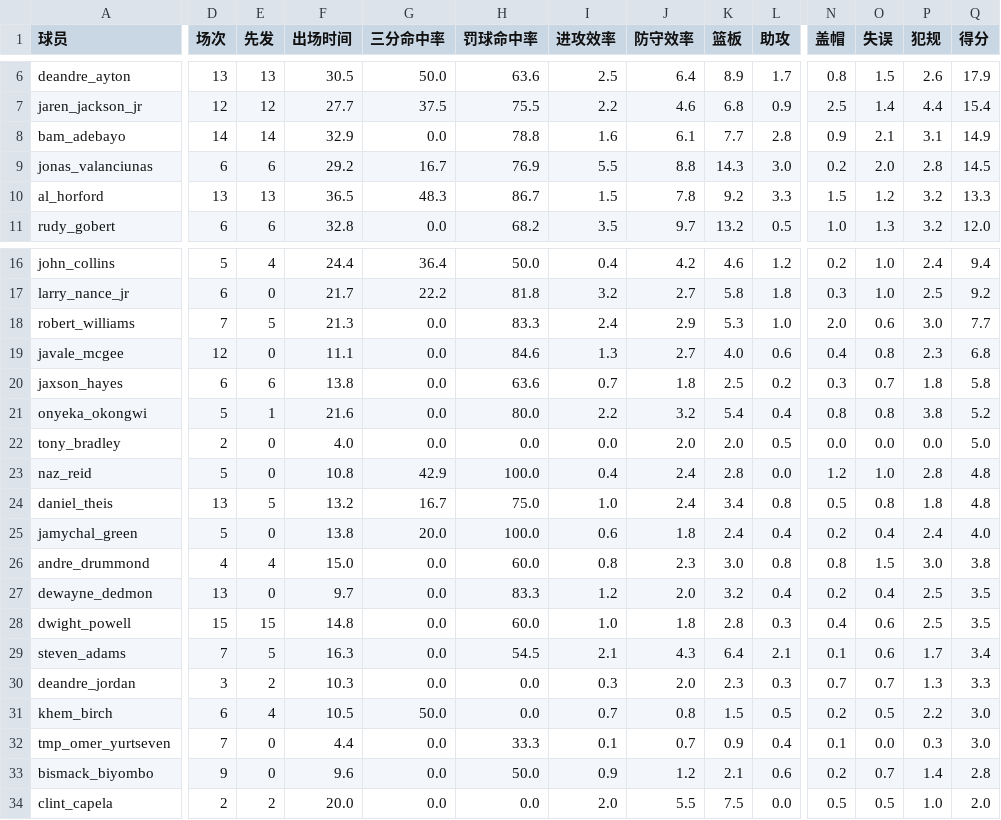
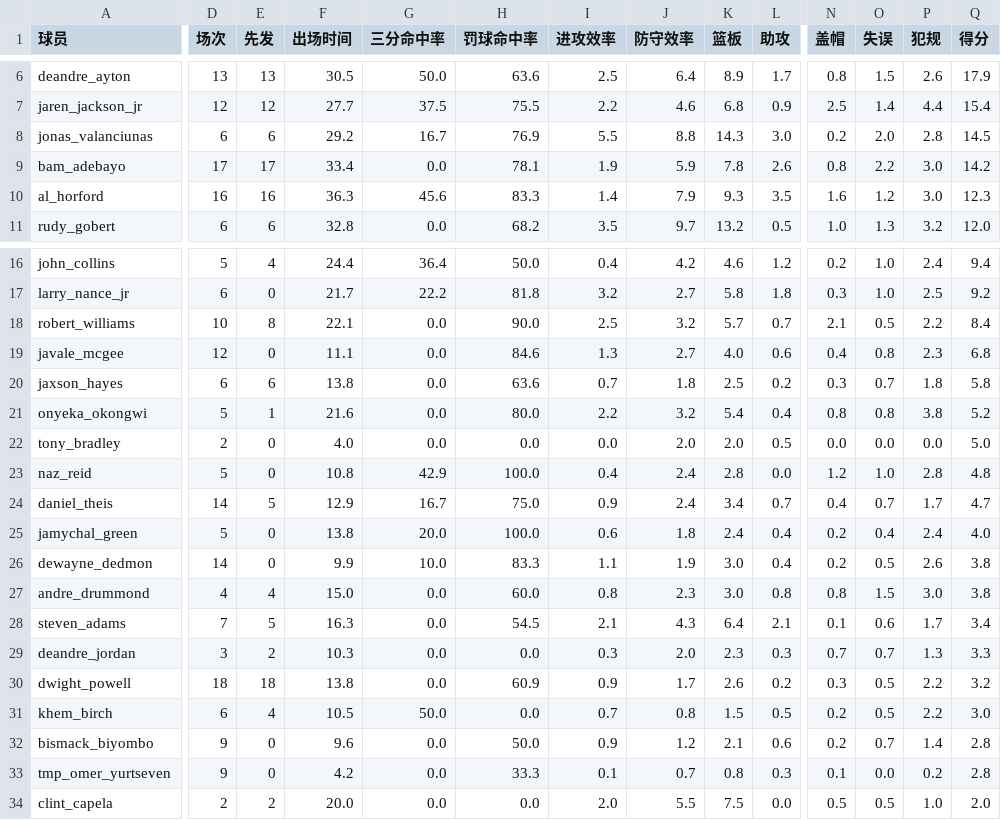
Before and after one commit to suanzi-yi/FlaskOrm-MVC, a CSV file: C_data.csv, drawn as a sheet; only a part is shown, gaps mark what is left out; removed rows and columns are numbered as before the commit, all else as after; rows hold the shown columns only; the diff covers the shown part only; the diff names each change by its address in the sheet, - before the commit and + after, or states it on an @@ line.

```diff
--- a/C_data.csv
+++ b/C_data.csv
-row 8: bam_adebayo | 14 | 14 | 32.9 | 0.0 | 78.8 | 1.6 | 6.1 | 7.7 | 2.8 | 0.9 | 2.1 | 3.1 | 14.9
+row 9: bam_adebayo | 17 | 17 | 33.4 | 0.0 | 78.1 | 1.9 | 5.9 | 7.8 | 2.6 | 0.8 | 2.2 | 3.0 | 14.2
-D10 (场次): 13
+D10 (场次): 16
-E10 (先发): 13
+E10 (先发): 16
-F10 (出场时间): 36.5
+F10 (出场时间): 36.3
-G10 (三分命中率): 48.3
+G10 (三分命中率): 45.6
-H10 (罚球命中率): 86.7
+H10 (罚球命中率): 83.3
-I10 (进攻效率): 1.5
+I10 (进攻效率): 1.4
-J10 (防守效率): 7.8
+J10 (防守效率): 7.9
-K10 (篮板): 9.2
+K10 (篮板): 9.3
-L10 (助攻): 3.3
+L10 (助攻): 3.5
-N10 (盖帽): 1.5
+N10 (盖帽): 1.6
-P10 (犯规): 3.2
+P10 (犯规): 3.0
-Q10 (得分): 13.3
+Q10 (得分): 12.3
-D18 (场次): 7
+D18 (场次): 10
-E18 (先发): 5
+E18 (先发): 8
-F18 (出场时间): 21.3
+F18 (出场时间): 22.1
-H18 (罚球命中率): 83.3
+H18 (罚球命中率): 90.0
-I18 (进攻效率): 2.4
+I18 (进攻效率): 2.5
-J18 (防守效率): 2.9
+J18 (防守效率): 3.2
-K18 (篮板): 5.3
+K18 (篮板): 5.7
-L18 (助攻): 1.0
+L18 (助攻): 0.7
-N18 (盖帽): 2.0
+N18 (盖帽): 2.1
-O18 (失误): 0.6
+O18 (失误): 0.5
-P18 (犯规): 3.0
+P18 (犯规): 2.2
-Q18 (得分): 7.7
+Q18 (得分): 8.4
-D24 (场次): 13
+D24 (场次): 14
-F24 (出场时间): 13.2
+F24 (出场时间): 12.9
-I24 (进攻效率): 1.0
+I24 (进攻效率): 0.9
-L24 (助攻): 0.8
+L24 (助攻): 0.7
-N24 (盖帽): 0.5
+N24 (盖帽): 0.4
-O24 (失误): 0.8
+O24 (失误): 0.7
-P24 (犯规): 1.8
+P24 (犯规): 1.7
-Q24 (得分): 4.8
+Q24 (得分): 4.7
+row 26: dewayne_dedmon | 14 | 0 | 9.9 | 10.0 | 83.3 | 1.1 | 1.9 | 3.0 | 0.4 | 0.2 | 0.5 | 2.6 | 3.8
-row 27: dewayne_dedmon | 13 | 0 | 9.7 | 0.0 | 83.3 | 1.2 | 2.0 | 3.2 | 0.4 | 0.2 | 0.4 | 2.5 | 3.5
-row 28: dwight_powell | 15 | 15 | 14.8 | 0.0 | 60.0 | 1.0 | 1.8 | 2.8 | 0.3 | 0.4 | 0.6 | 2.5 | 3.5
+row 30: dwight_powell | 18 | 18 | 13.8 | 0.0 | 60.9 | 0.9 | 1.7 | 2.6 | 0.2 | 0.3 | 0.5 | 2.2 | 3.2
-row 32: tmp_omer_yurtseven | 7 | 0 | 4.4 | 0.0 | 33.3 | 0.1 | 0.7 | 0.9 | 0.4 | 0.1 | 0.0 | 0.3 | 3.0
+row 33: tmp_omer_yurtseven | 9 | 0 | 4.2 | 0.0 | 33.3 | 0.1 | 0.7 | 0.8 | 0.3 | 0.1 | 0.0 | 0.2 | 2.8
```
Also changed, not shown: 5 edited cells elsewhere in this file, A_data.csv, F_data.csv, 10 other files.
